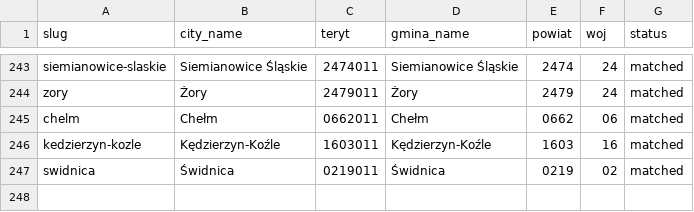
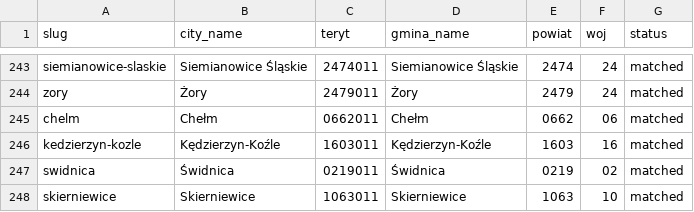
Before and after one commit to patrykorwat/radoskop, a CSV file: docs/units/city_teryt_map.csv, drawn as a sheet; only a part is shown, gaps mark what is left out; the diff names each change by its address in the sheet, - before the commit and + after, or states it on an @@ line.

Commit message:
Radoskop: dodaj Skierniewice (BIP UM, imienne wykazy głosowań PDF, 25 sesji IX kad., 477 głosowań, 21 radnych)

```diff
--- a/docs/units/city_teryt_map.csv
+++ b/docs/units/city_teryt_map.csv
+row 248: skierniewice | Skierniewice | 1063011 | Skierniewice | 1063 | 10 | matched
```
Also changed, not shown: data/cities-meta.csv, 3 other files.
